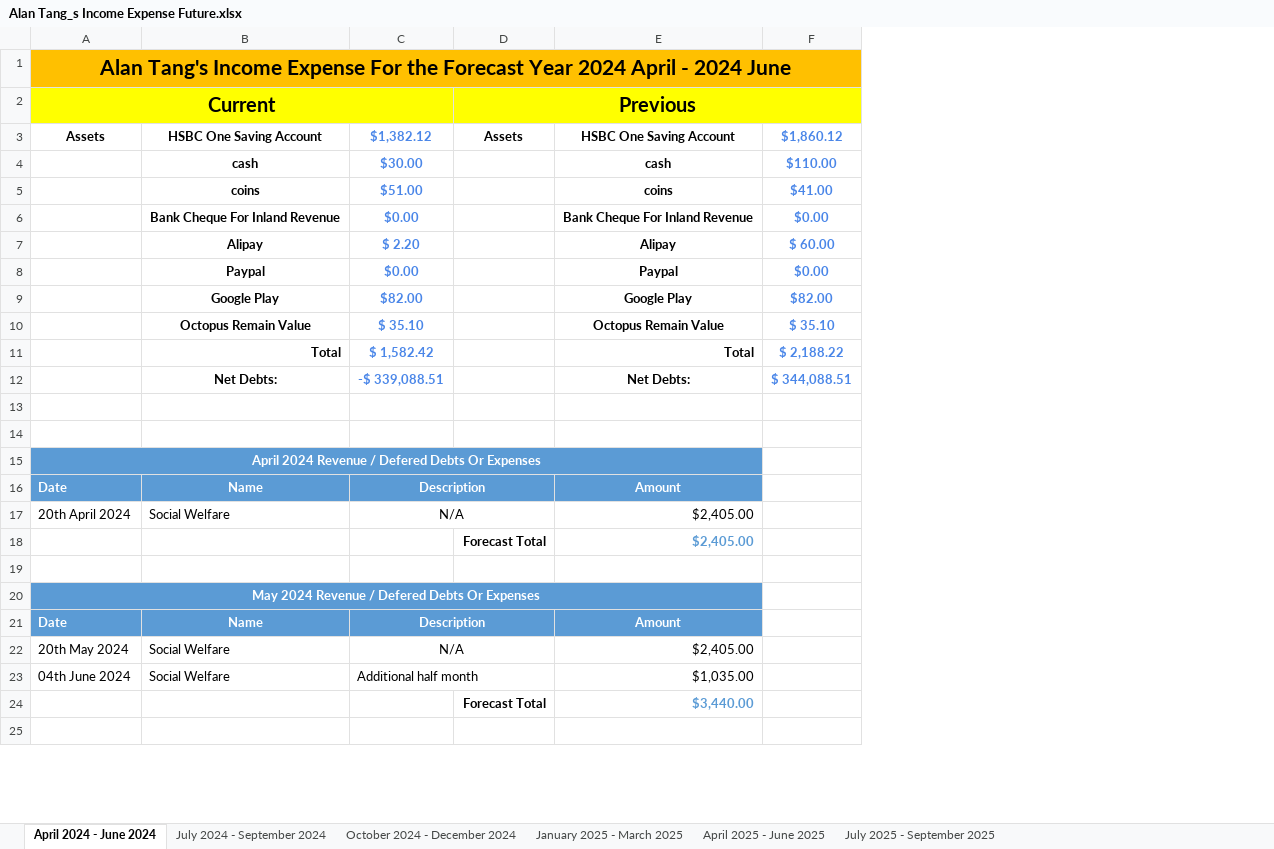
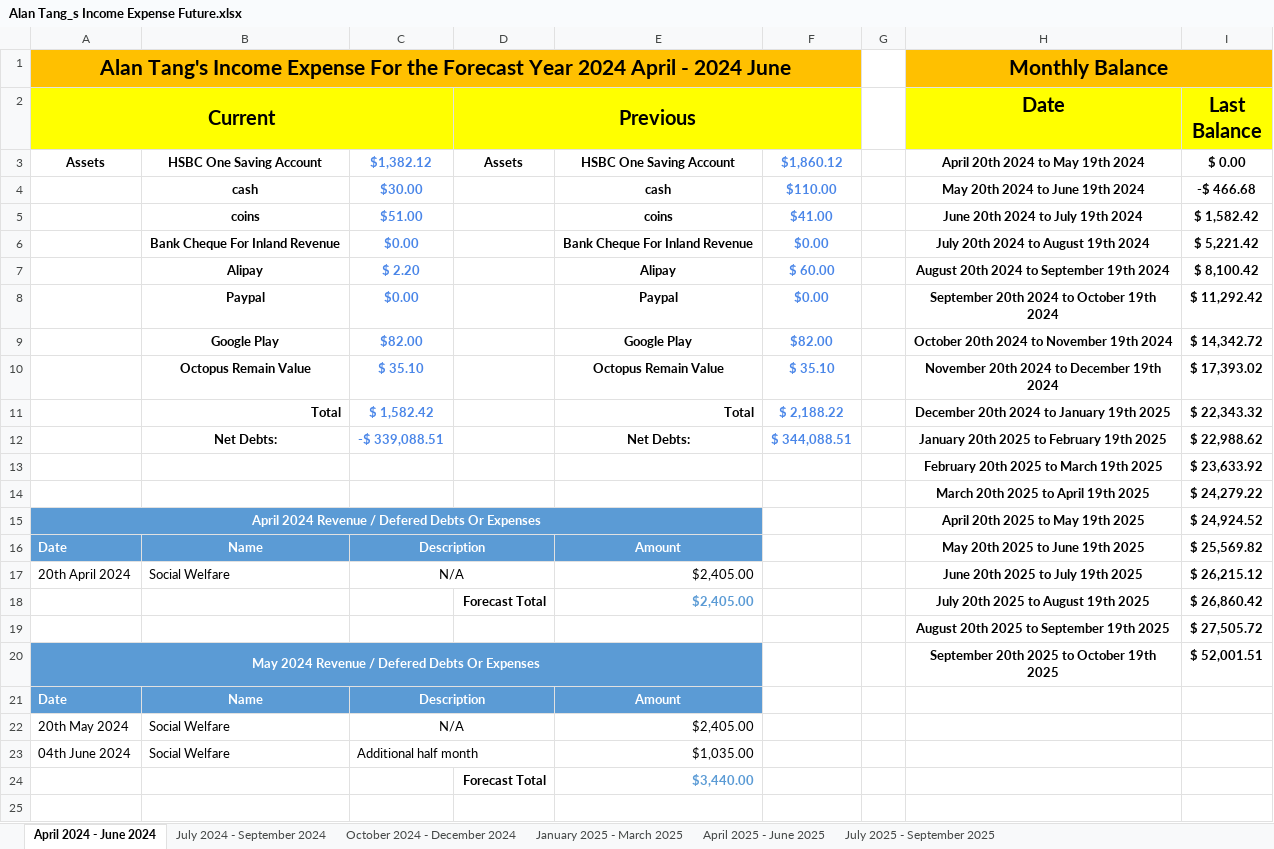
Before and after one commit to singluntang/Income-Expenditure-Forecast, an Excel workbook: Alan Tang_s Income Expense Future.xlsx, sheet April 2024 - June 2024, drawn as a sheet; only a part is shown; values as stored, in another font and other column widths than the file's, no borders; conditional formats not drawn; the diff names each change by its address in the sheet, - before the commit and + after, or states it on an @@ line.

Commit message:
docs: Added Monthly Balance Table

```diff
--- a/Alan Tang_s Income Expense Future.xlsx (sheet April 2024 - June 2024)
+++ b/Alan Tang_s Income Expense Future.xlsx (sheet April 2024 - June 2024)
+column G, empty
+column H (Date), row 1: Monthly Balance; rows 3-20: April 20th 2024 to May 19th 2024 | May 20th 2024 to June 19th 2024 | June 20th 2024 to July 19th 2024 | July 20th 2024 to August 19th 2024 | August 20th 2024 to September 19th 2024 | September 20th 2024 to October 19th 2024 | October 20th 2024 to November 19th 2024 | November 20th 2024 to December 19th 2024 | December 20th 2024 to January 19th 2025 | January 20th 2025 to February 19th 2025 | February 20th 2025 to March 19th 2025 | March 20th 2025 to April 19th 2025 | April 20th 2025 to May 19th 2025 | May 20th 2025 to June 19th 2025 | June 20th 2025 to July 19th 2025 | July 20th 2025 to August 19th 2025 | August 20th 2025 to September 19th 2025 | September 20th 2025 to October 19th 2025
+column I (Last Balance), rows 3-20: $ 0.00 | -$ 466.68 | $ 1,582.42 | $ 5,221.42 | $ 8,100.42 | $ 11,292.42 | $ 14,342.72 | $ 17,393.02 | $ 22,343.32 | $ 22,988.62 | $ 23,633.92 | $ 24,279.22 | $ 24,924.52 | $ 25,569.82 | $ 26,215.12 | $ 26,860.42 | $ 27,505.72 | $ 52,001.51
-row 13: (empty)
+row 13:  |  |  |  |  |  |  | February 20th 2025 to March 19th 2025 | $ 23,633.92
-row 14: (empty)
+row 14:  |  |  |  |  |  |  | March 20th 2025 to April 19th 2025 | $ 24,279.22
-row 19: (empty)
+row 19:  |  |  |  |  |  |  | August 20th 2025 to September 19th 2025 | $ 27,505.72
```
Also changed, not shown: formulas that keep their value.
